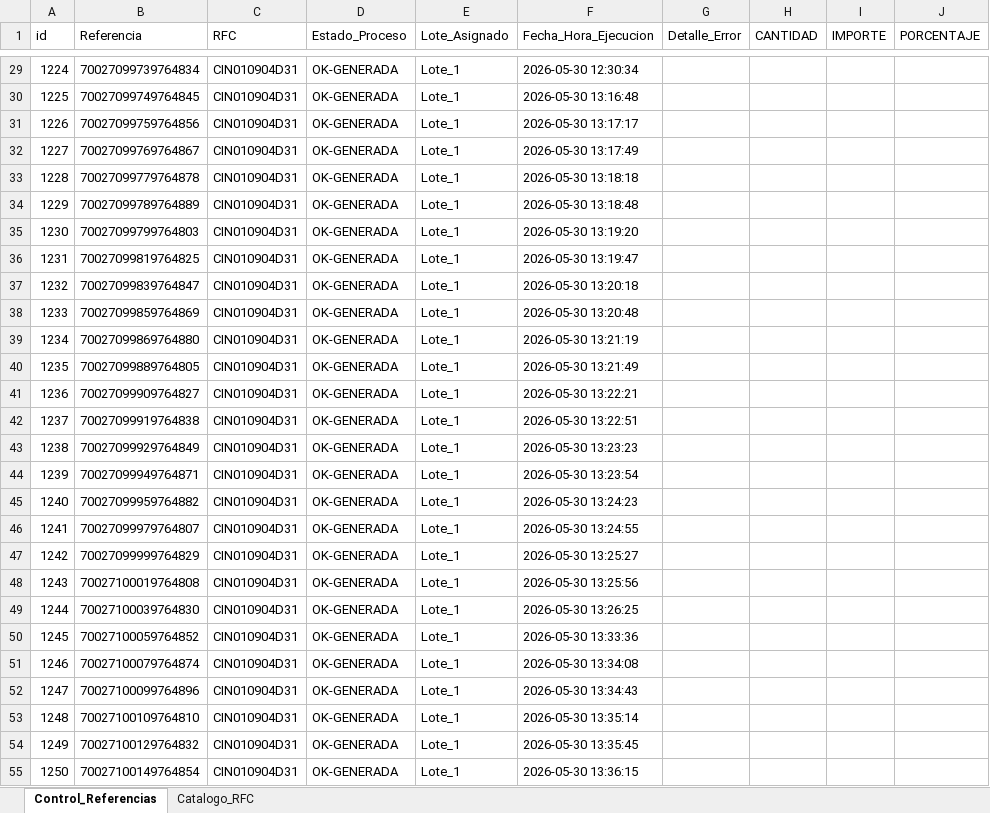
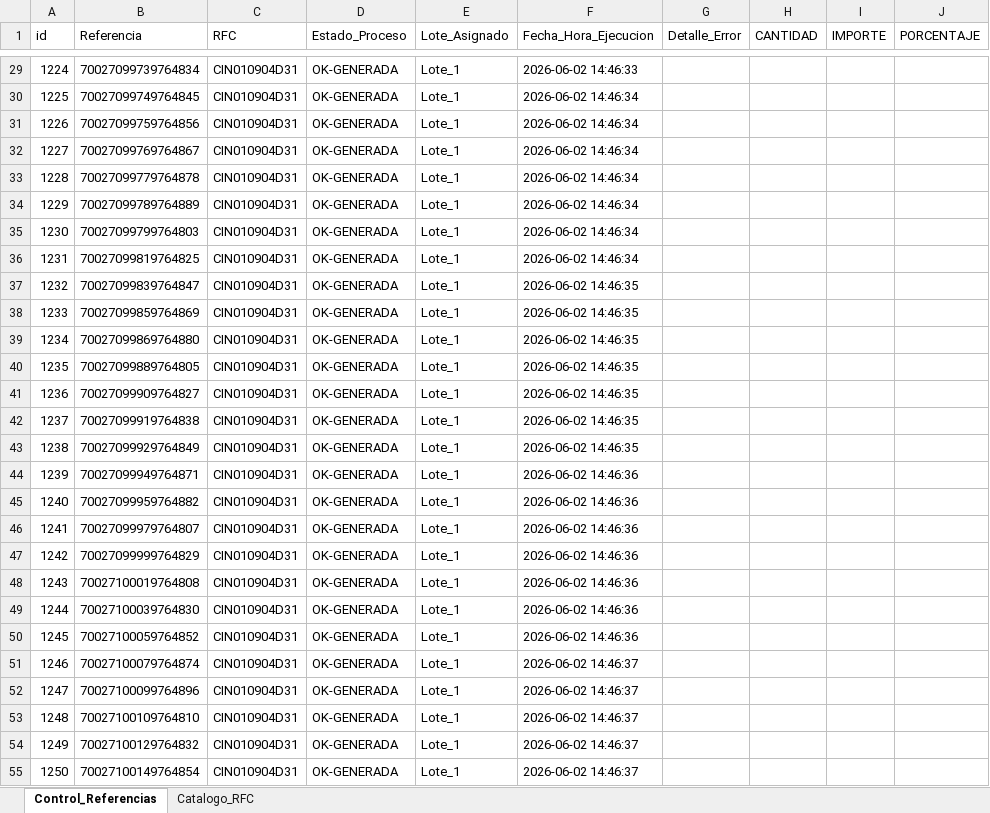
Before and after one commit to dramos-gl/Capture_Bot, an Excel workbook: Optima_Capture_Bot.xlsx, sheet Control_Referencias, drawn as a sheet; only a part is shown, gaps mark what is left out; values as stored, in another font and other column widths than the file's, no borders; conditional formats not drawn; the diff covers the shown part only; the diff names each change by its address in the sheet, - before the commit and + after, or states it on an @@ line.

```diff
--- a/Optima_Capture_Bot.xlsx (sheet Control_Referencias)
+++ b/Optima_Capture_Bot.xlsx (sheet Control_Referencias)
-F29 (Fecha_Hora_Ejecucion): 2026-05-30 12:30:34
+F29 (Fecha_Hora_Ejecucion): 2026-06-02 14:46:33
-F30 (Fecha_Hora_Ejecucion): 2026-05-30 13:16:48
+F30 (Fecha_Hora_Ejecucion): 2026-06-02 14:46:34
-F31 (Fecha_Hora_Ejecucion): 2026-05-30 13:17:17
+F31 (Fecha_Hora_Ejecucion): 2026-06-02 14:46:34
-F32 (Fecha_Hora_Ejecucion): 2026-05-30 13:17:49
+F32 (Fecha_Hora_Ejecucion): 2026-06-02 14:46:34
-F33 (Fecha_Hora_Ejecucion): 2026-05-30 13:18:18
+F33 (Fecha_Hora_Ejecucion): 2026-06-02 14:46:34
-F34 (Fecha_Hora_Ejecucion): 2026-05-30 13:18:48
+F34 (Fecha_Hora_Ejecucion): 2026-06-02 14:46:34
-F35 (Fecha_Hora_Ejecucion): 2026-05-30 13:19:20
+F35 (Fecha_Hora_Ejecucion): 2026-06-02 14:46:34
-F36 (Fecha_Hora_Ejecucion): 2026-05-30 13:19:47
+F36 (Fecha_Hora_Ejecucion): 2026-06-02 14:46:34
-F37 (Fecha_Hora_Ejecucion): 2026-05-30 13:20:18
+F37 (Fecha_Hora_Ejecucion): 2026-06-02 14:46:35
-F38 (Fecha_Hora_Ejecucion): 2026-05-30 13:20:48
+F38 (Fecha_Hora_Ejecucion): 2026-06-02 14:46:35
-F39 (Fecha_Hora_Ejecucion): 2026-05-30 13:21:19
+F39 (Fecha_Hora_Ejecucion): 2026-06-02 14:46:35
-F40 (Fecha_Hora_Ejecucion): 2026-05-30 13:21:49
+F40 (Fecha_Hora_Ejecucion): 2026-06-02 14:46:35
-F41 (Fecha_Hora_Ejecucion): 2026-05-30 13:22:21
+F41 (Fecha_Hora_Ejecucion): 2026-06-02 14:46:35
-F42 (Fecha_Hora_Ejecucion): 2026-05-30 13:22:51
+F42 (Fecha_Hora_Ejecucion): 2026-06-02 14:46:35
-F43 (Fecha_Hora_Ejecucion): 2026-05-30 13:23:23
+F43 (Fecha_Hora_Ejecucion): 2026-06-02 14:46:35
-F44 (Fecha_Hora_Ejecucion): 2026-05-30 13:23:54
+F44 (Fecha_Hora_Ejecucion): 2026-06-02 14:46:36
-F45 (Fecha_Hora_Ejecucion): 2026-05-30 13:24:23
+F45 (Fecha_Hora_Ejecucion): 2026-06-02 14:46:36
-F46 (Fecha_Hora_Ejecucion): 2026-05-30 13:24:55
+F46 (Fecha_Hora_Ejecucion): 2026-06-02 14:46:36
-F47 (Fecha_Hora_Ejecucion): 2026-05-30 13:25:27
+F47 (Fecha_Hora_Ejecucion): 2026-06-02 14:46:36
-F48 (Fecha_Hora_Ejecucion): 2026-05-30 13:25:56
+F48 (Fecha_Hora_Ejecucion): 2026-06-02 14:46:36
-F49 (Fecha_Hora_Ejecucion): 2026-05-30 13:26:25
+F49 (Fecha_Hora_Ejecucion): 2026-06-02 14:46:36
-F50 (Fecha_Hora_Ejecucion): 2026-05-30 13:33:36
+F50 (Fecha_Hora_Ejecucion): 2026-06-02 14:46:36
-F51 (Fecha_Hora_Ejecucion): 2026-05-30 13:34:08
+F51 (Fecha_Hora_Ejecucion): 2026-06-02 14:46:37
-F52 (Fecha_Hora_Ejecucion): 2026-05-30 13:34:43
+F52 (Fecha_Hora_Ejecucion): 2026-06-02 14:46:37
-F53 (Fecha_Hora_Ejecucion): 2026-05-30 13:35:14
+F53 (Fecha_Hora_Ejecucion): 2026-06-02 14:46:37
-F54 (Fecha_Hora_Ejecucion): 2026-05-30 13:35:45
+F54 (Fecha_Hora_Ejecucion): 2026-06-02 14:46:37
-F55 (Fecha_Hora_Ejecucion): 2026-05-30 13:36:15
+F55 (Fecha_Hora_Ejecucion): 2026-06-02 14:46:37
```
Also changed, not shown: 115 added rows and 47 edited cells elsewhere in this sheet, 8 other files.
